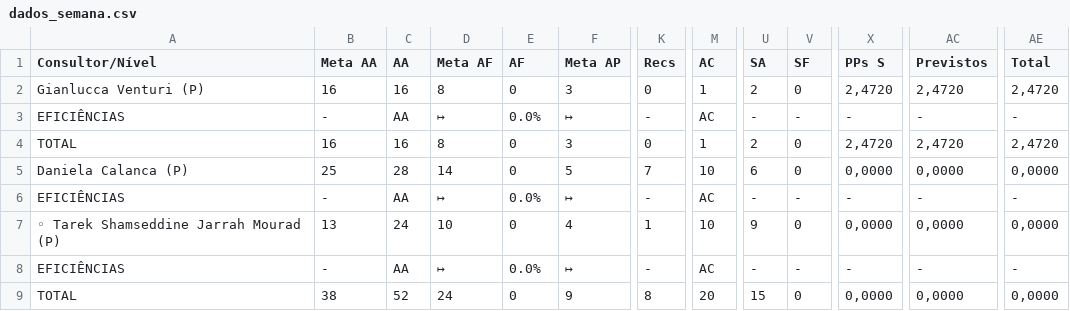
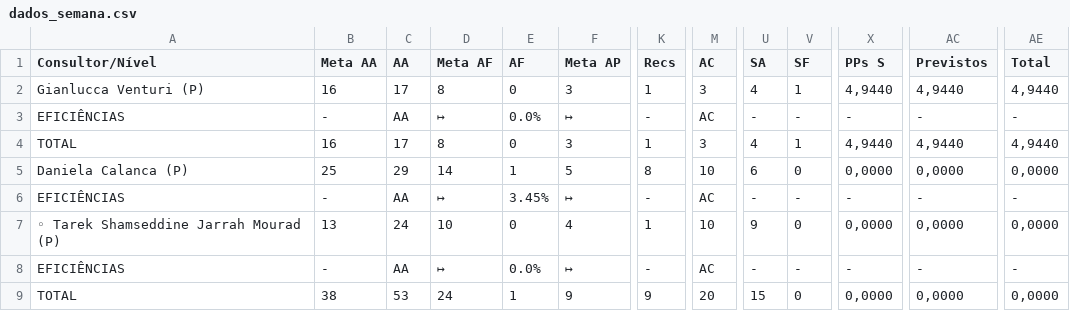
Before and after one commit to officew1goiania/gestaoavista2, a CSV file: dados_semana.csv, drawn as a sheet; only a part is shown, gaps mark what is left out; the diff names each change by its address in the sheet, - before the commit and + after, or states it on an @@ line.

```diff
--- a/dados_semana.csv
+++ b/dados_semana.csv
-C2 (AA): 16
+C2 (AA): 17
-K2 (Recs): 0
+K2 (Recs): 1
-M2 (AC): 1
+M2 (AC): 3
-U2 (SA): 2
+U2 (SA): 4
-V2 (SF): 0
+V2 (SF): 1
-X2 (PPs S): 2,4720
+X2 (PPs S): 4,9440
-AC2 (Previstos): 2,4720
+AC2 (Previstos): 4,9440
-AE2 (Total): 2,4720
+AE2 (Total): 4,9440
-C4 (AA): 16
+C4 (AA): 17
-K4 (Recs): 0
+K4 (Recs): 1
-M4 (AC): 1
+M4 (AC): 3
-U4 (SA): 2
+U4 (SA): 4
-V4 (SF): 0
+V4 (SF): 1
-X4 (PPs S): 2,4720
+X4 (PPs S): 4,9440
-AC4 (Previstos): 2,4720
+AC4 (Previstos): 4,9440
-AE4 (Total): 2,4720
+AE4 (Total): 4,9440
-C5 (AA): 28
+C5 (AA): 29
-E5 (AF): 0
+E5 (AF): 1
-K5 (Recs): 7
+K5 (Recs): 8
-E6 (AF): 0.0%
+E6 (AF): 3.45%
-C9 (AA): 52
+C9 (AA): 53
-E9 (AF): 0
+E9 (AF): 1
-K9 (Recs): 8
+K9 (Recs): 9
```
Also changed, not shown: dados_extraidos.csv, ranking_muapd.csv, 1 other file.
